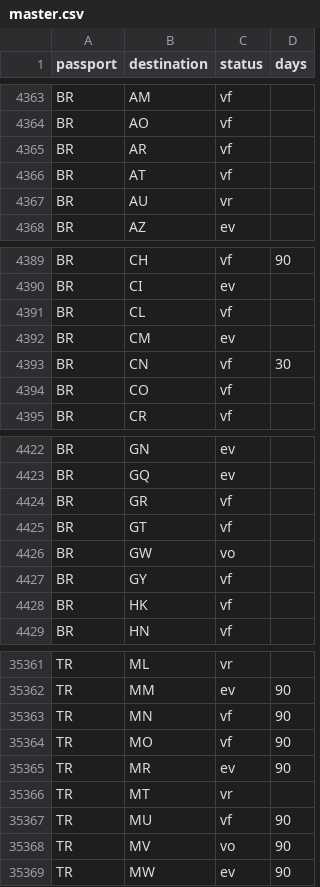
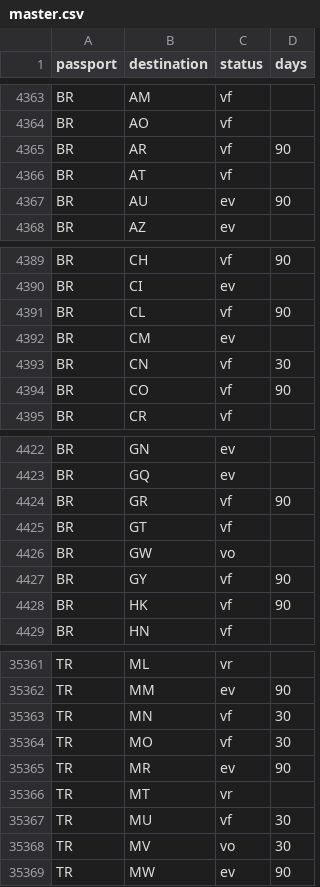
Before and after one commit to savvydarknight/r-passe, a CSV file: data/master.csv, drawn as a sheet; only a part is shown, gaps mark what is left out; the diff covers the shown part only.

```diff
--- a/data/master.csv
+++ b/data/master.csv
@@ -4364,5 +4364,5 @@ BR,AM,vf,
 BR,AO,vf,
-BR,AR,vf,
+BR,AR,vf,90
 BR,AT,vf,
-BR,AU,vr,
+BR,AU,ev,90
 BR,AZ,ev,
@@ -4390,6 +4390,6 @@ BR,CH,vf,90
 BR,CI,ev,
-BR,CL,vf,
+BR,CL,vf,90
 BR,CM,ev,
 BR,CN,vf,30
-BR,CO,vf,
+BR,CO,vf,90
 BR,CR,vf,
@@ -4423,7 +4423,7 @@ BR,GN,ev,
 BR,GQ,ev,
-BR,GR,vf,
+BR,GR,vf,90
 BR,GT,vf,
 BR,GW,vo,
-BR,GY,vf,
-BR,HK,vf,
+BR,GY,vf,90
+BR,HK,vf,90
 BR,HN,vf,
@@ -35362,8 +35362,8 @@ TR,ML,vr,
 TR,MM,ev,90
-TR,MN,vf,90
-TR,MO,vf,90
+TR,MN,vf,30
+TR,MO,vf,30
 TR,MR,ev,90
 TR,MT,vr,
-TR,MU,vf,90
-TR,MV,vo,90
+TR,MU,vf,30
+TR,MV,vo,30
 TR,MW,ev,90
```
Also changed, not shown: 45 edited cells elsewhere in this file.
